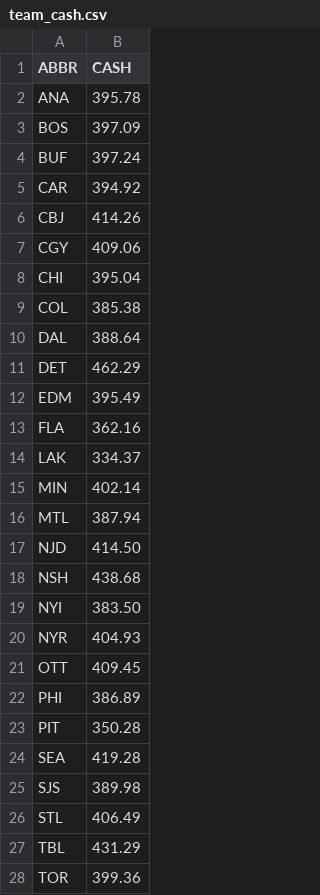
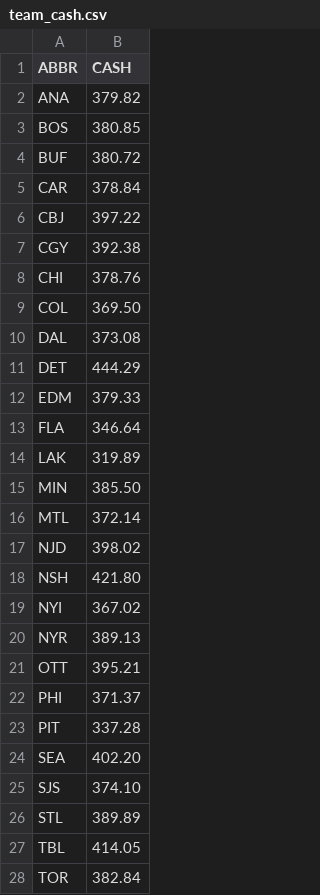
Before and after one commit to jduteau/fhl-dashboard-observable, a CSV file: src/data/team_cash.csv, drawn as a sheet; only a part is shown; the diff covers the shown part only.

```diff
--- a/src/data/team_cash.csv
+++ b/src/data/team_cash.csv
@@ -1,28 +1,28 @@
 ABBR,CASH
-ANA,395.78
-BOS,397.09
-BUF,397.24
-CAR,394.92
-CBJ,414.26
-CGY,409.06
-CHI,395.04
-COL,385.38
-DAL,388.64
-DET,462.29
-EDM,395.49
-FLA,362.16
-LAK,334.37
-MIN,402.14
-MTL,387.94
-NJD,414.50
-NSH,438.68
-NYI,383.50
-NYR,404.93
-OTT,409.45
-PHI,386.89
-PIT,350.28
-SEA,419.28
-SJS,389.98
-STL,406.49
-TBL,431.29
-TOR,399.36
+ANA,379.82
+BOS,380.85
+BUF,380.72
+CAR,378.84
+CBJ,397.22
+CGY,392.38
+CHI,378.76
+COL,369.50
+DAL,373.08
+DET,444.29
+EDM,379.33
+FLA,346.64
+LAK,319.89
+MIN,385.50
+MTL,372.14
+NJD,398.02
+NSH,421.80
+NYI,367.02
+NYR,389.13
+OTT,395.21
+PHI,371.37
+PIT,337.28
+SEA,402.20
+SJS,374.10
+STL,389.89
+TBL,414.05
+TOR,382.84
```
Also changed, not shown: 5 edited cells elsewhere in this file, src/data/contracts.csv, src/data/player_info.csv, 1 other file.
